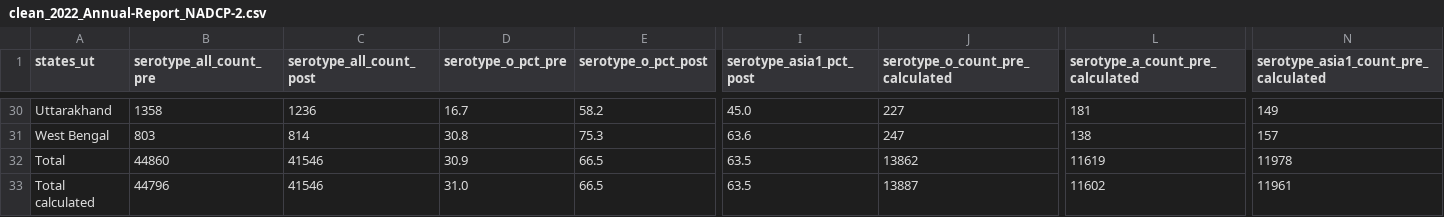
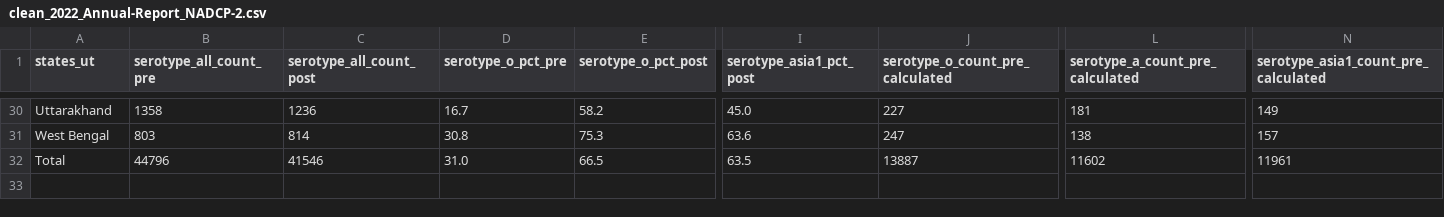
Before and after one commit to arnold-c/FMDData, a CSV file: data/icar-seroprevalence/clean_2022_Annual-Report_NADCP-2.csv, drawn as a sheet; only a part is shown, gaps mark what is left out; rows hold the shown columns only; the diff names each change by its address in the sheet, - before the commit and + after, or states it on an @@ line.

Commit message:
Implement cleaning changes that log all warnings and errors and filter totals rows and calculated columns appropriately

```diff
--- a/data/icar-seroprevalence/clean_2022_Annual-Report_NADCP-2.csv
+++ b/data/icar-seroprevalence/clean_2022_Annual-Report_NADCP-2.csv
-B32 (serotype_all_count_pre): 44860
+B32 (serotype_all_count_pre): 44796
-D32 (serotype_o_pct_pre): 30.9
+D32 (serotype_o_pct_pre): 31.0
-J32 (serotype_o_count_pre_calculated): 13862
+J32 (serotype_o_count_pre_calculated): 13887
-L32 (serotype_a_count_pre_calculated): 11619
+L32 (serotype_a_count_pre_calculated): 11602
-N32: 11978
+N32: 11961
-row 33: Total calculated | 44796 | 41546 | 31.0 | 66.5 | 63.5 | 13887 | 11602 | 11961
```
Also changed, not shown: data/icar-seroprevalence/clean_2021_Annual-Report_NADCP-2.csv, data/icar-seroprevalence/clean_2022_Annual-Report_NADCP-3.csv, 9 other files.
